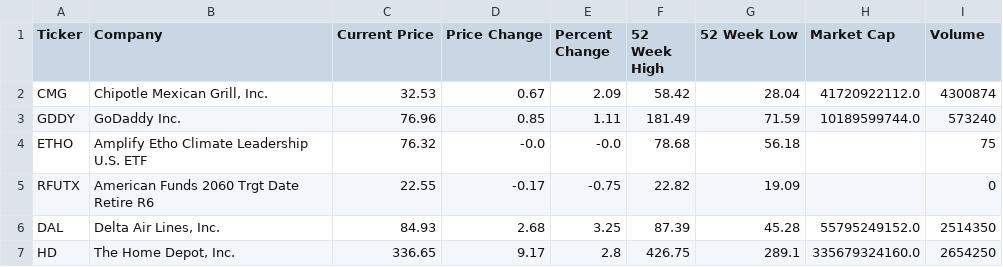
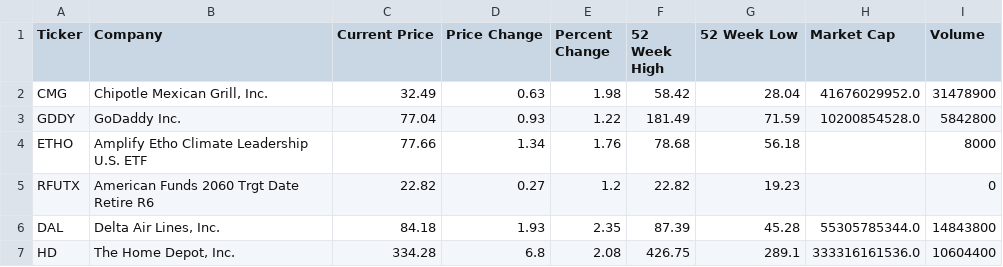
Before and after one commit to iraseidman/public, a CSV file: Stocks/stocks.csv, drawn as a sheet.

```diff
--- a/Stocks/stocks.csv
+++ b/Stocks/stocks.csv
@@ -1,7 +1,7 @@
 Ticker,Company,Current Price,Price Change,Percent Change,52 Week High,52 Week Low,Market Cap,Volume
-CMG,"Chipotle Mexican Grill, Inc.",32.53,0.67,2.09,58.42,28.04,41720922112.0,4300874
-GDDY,GoDaddy Inc.,76.96,0.85,1.11,181.49,71.59,10189599744.0,573240
-ETHO,Amplify Etho Climate Leadership U.S. ETF,76.32,-0.0,-0.0,78.68,56.18,,75
-RFUTX,American Funds 2060 Trgt Date Retire R6,22.55,-0.17,-0.75,22.82,19.09,,0
-DAL,"Delta Air Lines, Inc.",84.93,2.68,3.25,87.39,45.28,55795249152.0,2514350
-HD,"The Home Depot, Inc.",336.65,9.17,2.8,426.75,289.1,335679324160.0,2654250
+CMG,"Chipotle Mexican Grill, Inc.",32.49,0.63,1.98,58.42,28.04,41676029952.0,31478900
+GDDY,GoDaddy Inc.,77.04,0.93,1.22,181.49,71.59,10200854528.0,5842800
+ETHO,Amplify Etho Climate Leadership U.S. ETF,77.66,1.34,1.76,78.68,56.18,,8000
+RFUTX,American Funds 2060 Trgt Date Retire R6,22.82,0.27,1.2,22.82,19.23,,0
+DAL,"Delta Air Lines, Inc.",84.18,1.93,2.35,87.39,45.28,55305785344.0,14843800
+HD,"The Home Depot, Inc.",334.28,6.8,2.08,426.75,289.1,333316161536.0,10604400
```
Also changed, not shown: Email/gmail.csv, Email/yahoo.csv, 4 other files.
